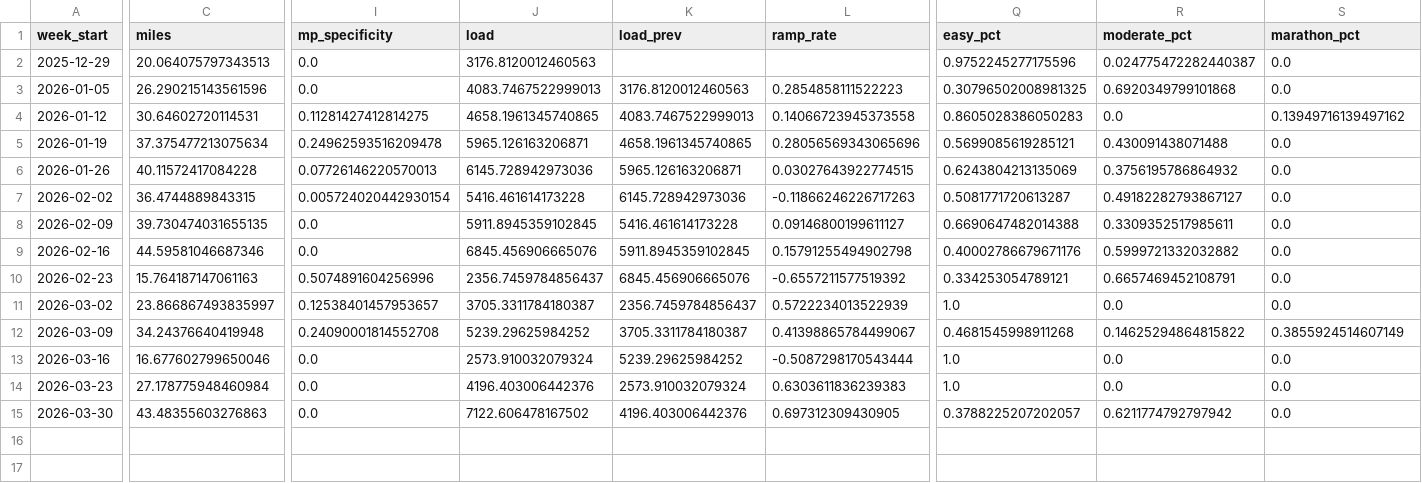
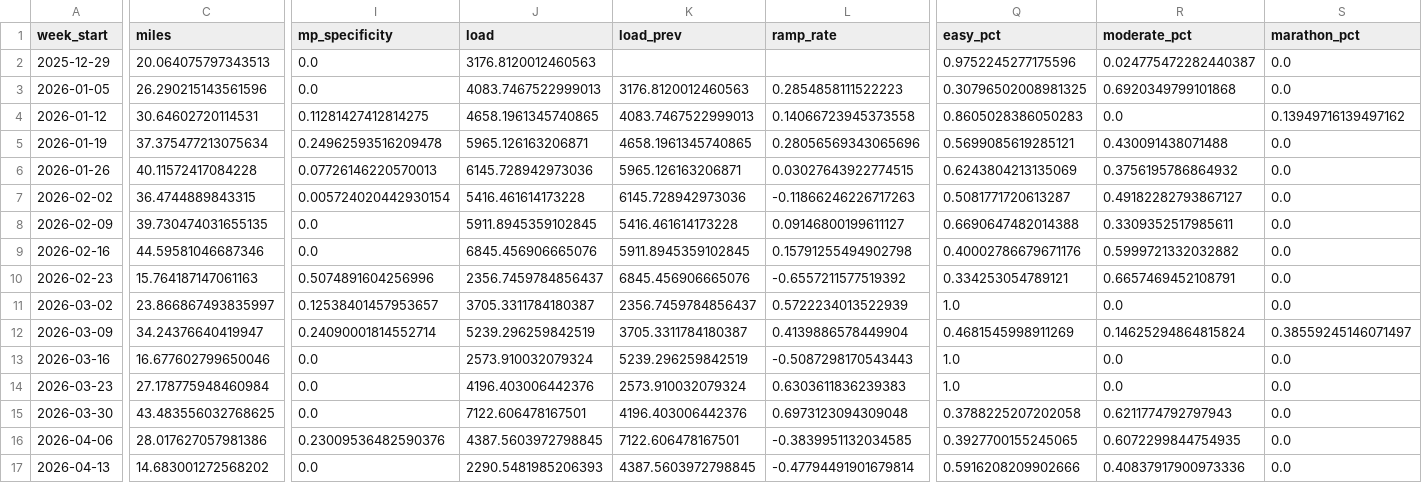
Before and after one commit to cmmiller712/strava-training-analysis, a CSV file: data/processed/weekly_model.csv, drawn as a sheet; only a part is shown, gaps mark what is left out; rows hold the shown columns only; the diff names each change by its address in the sheet, - before the commit and + after, or states it on an @@ line.

```diff
--- a/data/processed/weekly_model.csv
+++ b/data/processed/weekly_model.csv
-C12 (miles): 34.24376640419948
+C12 (miles): 34.24376640419947
-I12 (mp_specificity): 0.24090001814552708
+I12 (mp_specificity): 0.24090001814552714
-J12 (load): 5239.29625984252
+J12 (load): 5239.296259842519
-L12 (ramp_rate): 0.41398865784499067
+L12 (ramp_rate): 0.4139886578449904
-Q12 (easy_pct): 0.4681545998911268
+Q12 (easy_pct): 0.4681545998911269
-R12 (moderate_pct): 0.14625294864815822
+R12 (moderate_pct): 0.14625294864815824
-S12 (marathon_pct): 0.3855924514607149
+S12 (marathon_pct): 0.38559245146071497
-K13 (load_prev): 5239.29625984252
+K13 (load_prev): 5239.296259842519
-L13 (ramp_rate): -0.5087298170543444
+L13 (ramp_rate): -0.5087298170543443
-C15 (miles): 43.48355603276863
+C15 (miles): 43.483556032768625
-J15 (load): 7122.606478167502
+J15 (load): 7122.606478167501
-L15 (ramp_rate): 0.697312309430905
+L15 (ramp_rate): 0.6973123094309048
-Q15 (easy_pct): 0.3788225207202057
+Q15 (easy_pct): 0.3788225207202058
-R15 (moderate_pct): 0.6211774792797942
+R15 (moderate_pct): 0.6211774792797943
+row 16: 2026-04-06 | 28.017627057981386 | 0.23009536482590376 | 4387.5603972798845 | 7122.606478167501 | -0.3839951132034585 | 0.3927700155245065 | 0.6072299844754935 | 0.0
+row 17: 2026-04-13 | 14.683001272568202 | 0.0 | 2290.5481985206393 | 4387.5603972798845 | -0.47794491901679814 | 0.5916208209902666 | 0.40837917900973336 | 0.0
```
Also changed, not shown: data/processed/runs_enriched.csv, 2 other files.
